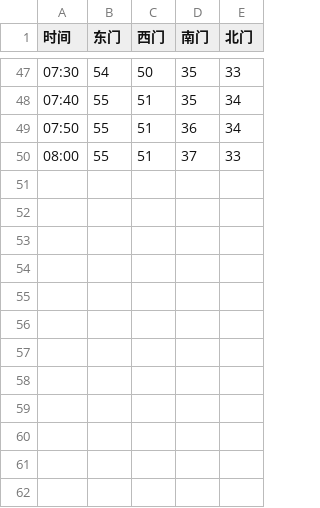
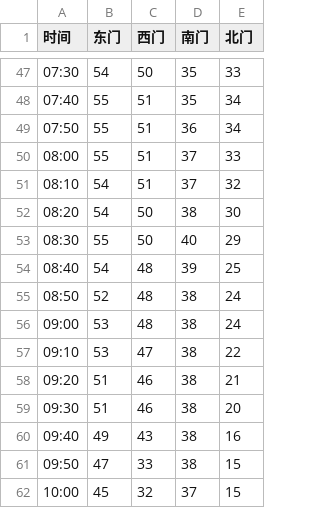
Before and after one commit to Golevka2001/Resources-for-Webpages, a CSV file: chargers_history/data/20221208.csv, drawn as a sheet; only a part is shown, gaps mark what is left out; the diff names each change by its address in the sheet, - before the commit and + after, or states it on an @@ line.

```diff
--- a/chargers_history/data/20221208.csv
+++ b/chargers_history/data/20221208.csv
+row 51: 08:10 | 54 | 51 | 37 | 32
+row 52: 08:20 | 54 | 50 | 38 | 30
+row 53: 08:30 | 55 | 50 | 40 | 29
+row 54: 08:40 | 54 | 48 | 39 | 25
+row 55: 08:50 | 52 | 48 | 38 | 24
+row 56: 09:00 | 53 | 48 | 38 | 24
+row 57: 09:10 | 53 | 47 | 38 | 22
+row 58: 09:20 | 51 | 46 | 38 | 21
+row 59: 09:30 | 51 | 46 | 38 | 20
+row 60: 09:40 | 49 | 43 | 38 | 16
+row 61: 09:50 | 47 | 33 | 38 | 15
+row 62: 10:00 | 45 | 32 | 37 | 15
```
Also changed, not shown: 1 other file.
